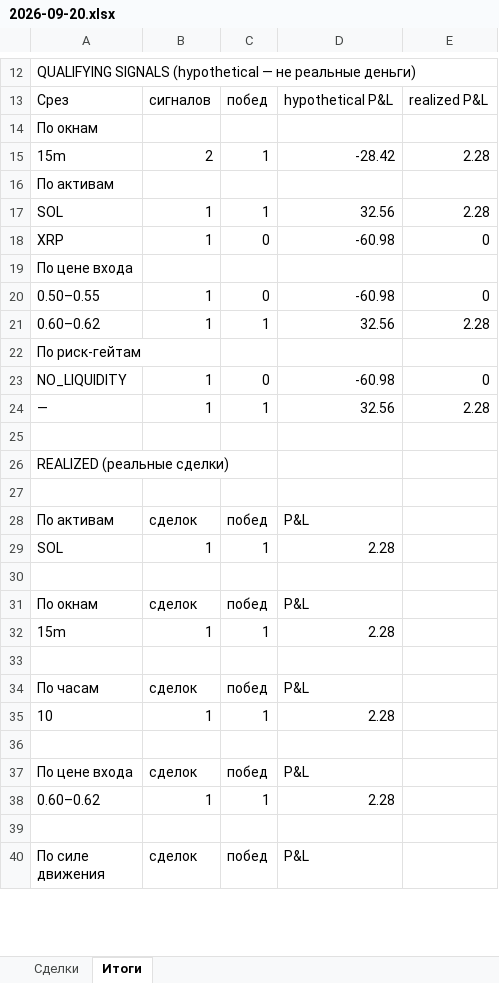
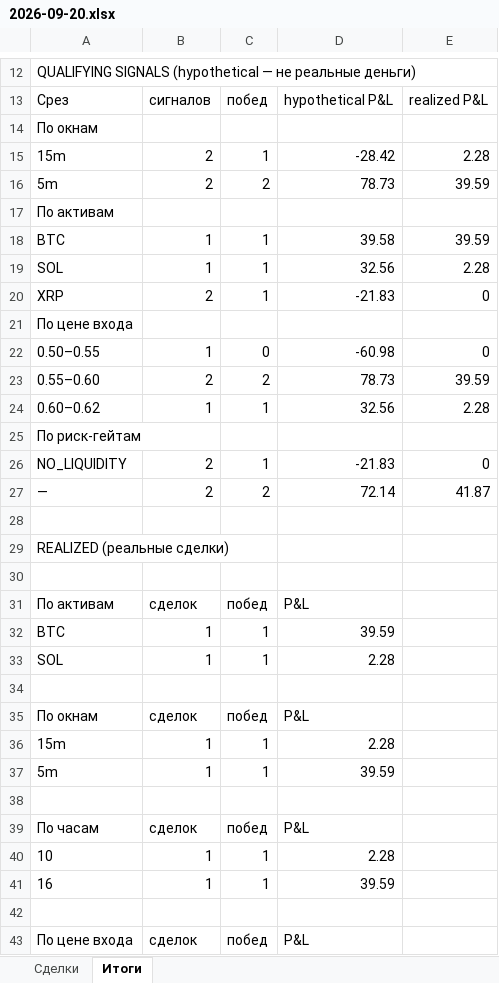
Before and after one commit to n85t594ht5-creator/polybot, an Excel workbook: reports/2026-09-20.xlsx, sheet Итоги, drawn as a sheet; only a part is shown, gaps mark what is left out; the shorter side is filled out with more unchanged rows; values as stored, in another font and other column widths than the file's, no borders; removed rows and columns are numbered as before the commit, all else as after; the diff covers the shown part only; the diff names each change by its address in the sheet, - before the commit and + after, or states it on an @@ line.

```diff
--- a/reports/2026-09-20.xlsx (sheet Итоги)
+++ b/reports/2026-09-20.xlsx (sheet Итоги)
+row 16: 5m | 2 | 2 | 78.73 | 39.59
+row 18: BTC | 1 | 1 | 39.58 | 39.59
-B20: 1
+B20: 2
-C20: 0
+C20: 1
-D20: -60.98
+D20: -21.83
+row 23: 0.55–0.60 | 2 | 2 | 78.73 | 39.59
-B26: 1
+B26: 2
-C26: 0
+C26: 1
-D26: -60.98
+D26: -21.83
-row 24: — | 1 | 1 | 32.56 | 2.28
+row 27: — | 2 | 2 | 72.14 | 41.87
+row 32: BTC | 1 | 1 | 39.59
+row 37: 5m | 1 | 1 | 39.59
+row 41: 16 | 1 | 1 | 39.59
```
Also changed, not shown: 3 added rows, 1 removed row and 5 edited cells elsewhere in this sheet, sheet Сделки, reports/2026-09-19.xlsx, 5 other files.
